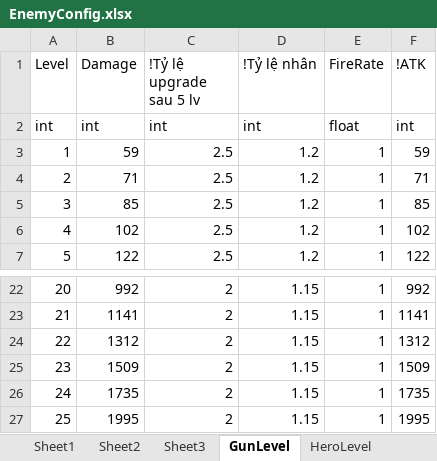
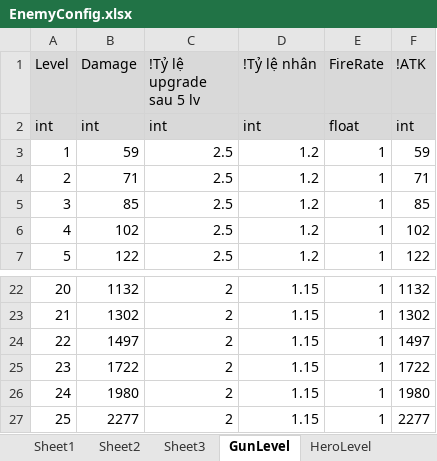
Before and after one commit to FukyVer2/Hero-Cowboy, an Excel workbook: Data/EnemyConfig.xlsx, sheet GunLevel, drawn as a sheet; only a part is shown, gaps mark what is left out; values as stored, in another font and other column widths than the file's, no borders; the diff covers the shown part only; the diff names each change by its address in the sheet, - before the commit and + after, or states it on an @@ line.

Commit message:
Level 3

```diff
--- a/Data/EnemyConfig.xlsx (sheet GunLevel)
+++ b/Data/EnemyConfig.xlsx (sheet GunLevel)
-A1:F2 fill: none
+A1:F2 fill: #D9D9D9
-B22 (Damage): 992
+B22 (Damage): 1132
-F22 (!ATK): 992
+F22 (!ATK): 1132
-B23 (Damage): 1141
+B23 (Damage): 1302
-F23 (!ATK): 1141
+F23 (!ATK): 1302
-B24 (Damage): 1312
+B24 (Damage): 1497
-F24 (!ATK): 1312
+F24 (!ATK): 1497
-B25 (Damage): 1509
+B25 (Damage): 1722
-F25 (!ATK): 1509
+F25 (!ATK): 1722
-B26 (Damage): 1735
+B26 (Damage): 1980
-F26 (!ATK): 1735
+F26 (!ATK): 1980
-B27 (Damage): 1995
+B27 (Damage): 2277
-F27 (!ATK): 1995
+F27 (!ATK): 2277
```
Also changed, not shown: 48 edited cells elsewhere in this sheet, sheet Sheet1, sheet Sheet3, Data/GunDataConfig.xlsx, Data/GunLevelConfig.xlsx, 5 other files.
